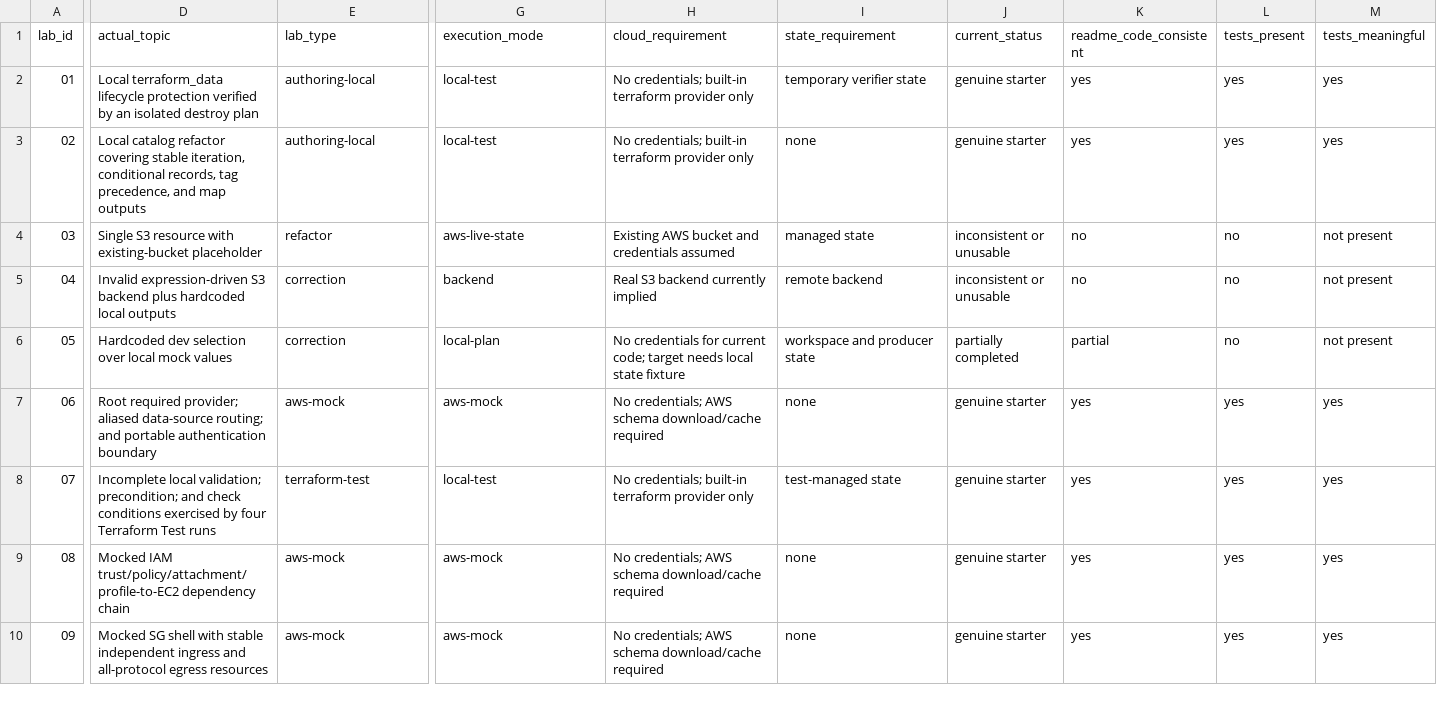
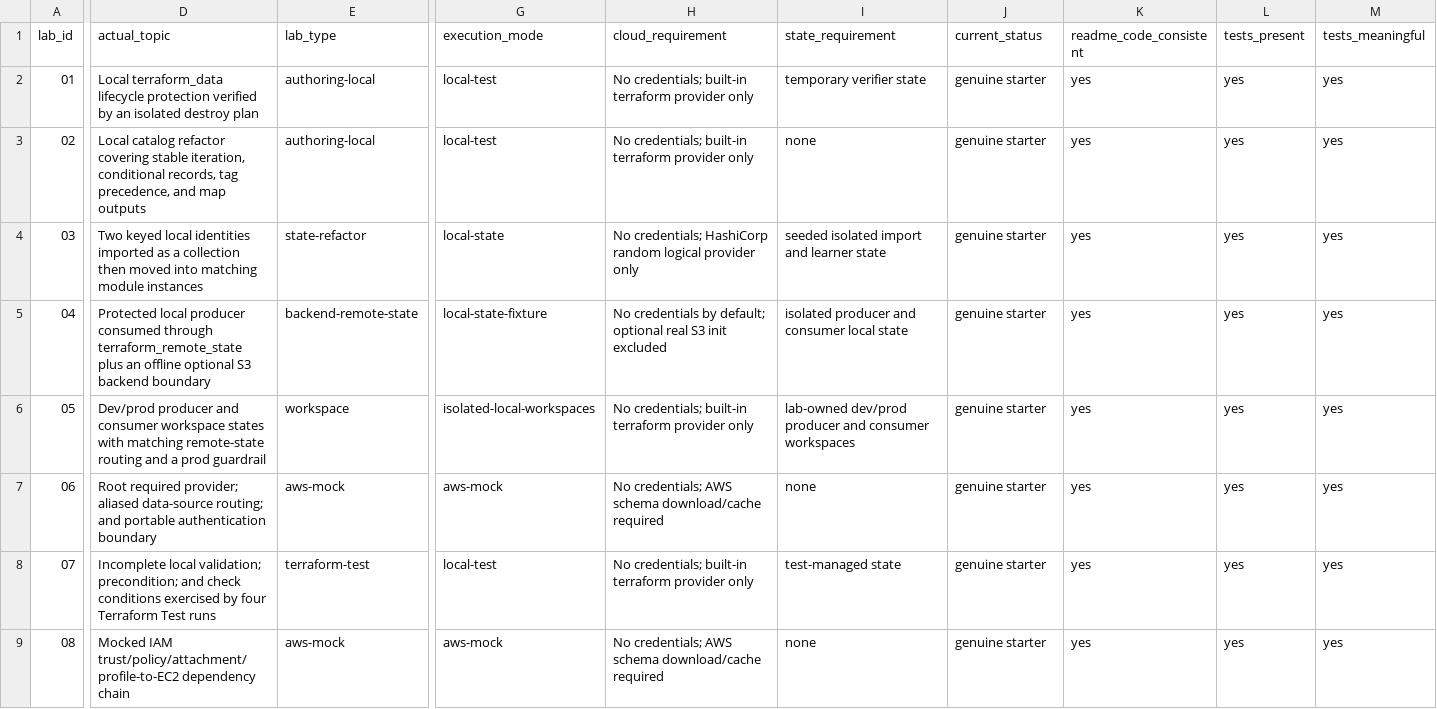
Before and after one commit to miku-wwl/terraform-pro-labs, a CSV file: docs/lab-matrix.csv, drawn as a sheet; only a part is shown, gaps mark what is left out; the shorter side is filled out with more unchanged rows; the diff covers the shown part only; the diff names each change by its address in the sheet, - before the commit and + after, or states it on an @@ line.

```diff
--- a/docs/lab-matrix.csv
+++ b/docs/lab-matrix.csv
-D4 (actual_topic): Single S3 resource with existing-bucket placeholder
+D4 (actual_topic): Two keyed local identities imported as a collection then moved into matching module instances
-E4 (lab_type): refactor
+E4 (lab_type): state-refactor
-G4 (execution_mode): aws-live-state
+G4 (execution_mode): local-state
-H4 (cloud_requirement): Existing AWS bucket and credentials assumed
+H4 (cloud_requirement): No credentials; HashiCorp random logical provider only
-I4 (state_requirement): managed state
+I4 (state_requirement): seeded isolated import and learner state
-J4:J5 (current_status): inconsistent or unusable
+J4:J5 (current_status): genuine starter
-K4:K5 (readme_code_consistent): no
+K4:K5 (readme_code_consistent): yes
-L4:L6 (tests_present): no
+L4:L6 (tests_present): yes
-M4:M6 (tests_meaningful): not present
+M4:M6 (tests_meaningful): yes
-D5 (actual_topic): Invalid expression-driven S3 backend plus hardcoded local outputs
+D5 (actual_topic): Protected local producer consumed through terraform_remote_state plus an offline optional S3 backend boundary
-E5 (lab_type): correction
+E5 (lab_type): backend-remote-state
-G5 (execution_mode): backend
+G5 (execution_mode): local-state-fixture
-H5 (cloud_requirement): Real S3 backend currently implied
+H5 (cloud_requirement): No credentials by default; optional real S3 init excluded
-I5 (state_requirement): remote backend
+I5 (state_requirement): isolated producer and consumer local state
-D6 (actual_topic): Hardcoded dev selection over local mock values
+D6 (actual_topic): Dev/prod producer and consumer workspace states with matching remote-state routing and a prod guardrail
-E6 (lab_type): correction
+E6 (lab_type): workspace
-G6 (execution_mode): local-plan
+G6 (execution_mode): isolated-local-workspaces
-H6 (cloud_requirement): No credentials for current code; target needs local state fixture
+H6 (cloud_requirement): No credentials; built-in terraform provider only
-I6 (state_requirement): workspace and producer state
+I6 (state_requirement): lab-owned dev/prod producer and consumer workspaces
-J6 (current_status): partially completed
+J6 (current_status): genuine starter
-K6 (readme_code_consistent): partial
+K6 (readme_code_consistent): yes
```
Also changed, not shown: 6 edited cells elsewhere in this file, 40 other files.
